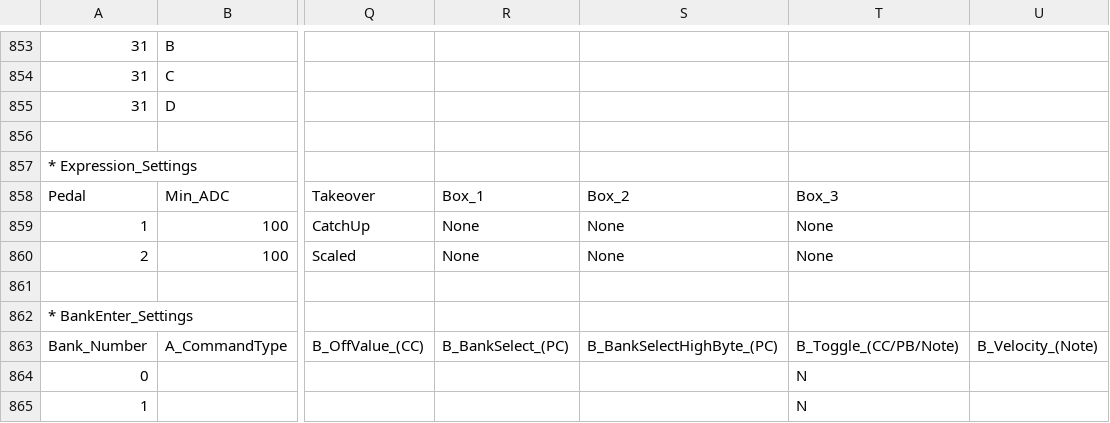
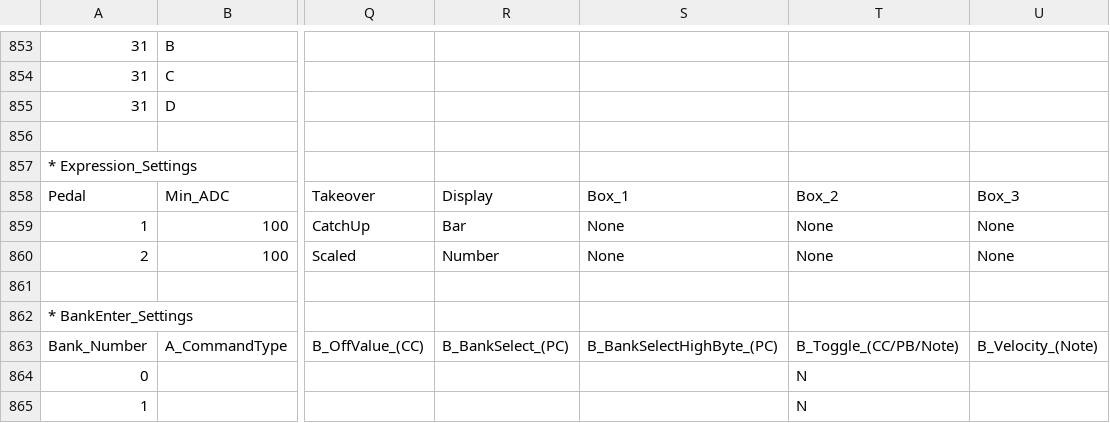
Before and after one commit to Charles5150/midi-commander-custom, a CSV file: python/demo-all-features.csv, drawn as a sheet; only a part is shown, gaps mark what is left out; the diff names each change by its address in the sheet, - before the commit and + after, or states it on an @@ line.

```diff
--- a/python/demo-all-features.csv
+++ b/python/demo-all-features.csv
-R858: Box_1
+R858: Display
-S858: Box_2
+S858: Box_1
-T858: Box_3
+T858: Box_2
-U858: (empty)
+U858: Box_3
-R859: None
+R859: Bar
-U859:U860: (empty)
+U859:U860: None
-R860: None
+R860: Number
```
Also changed, not shown: python/templates/Ableton_Live.csv, python/templates/Ampero_II.csv, 38 other files.
